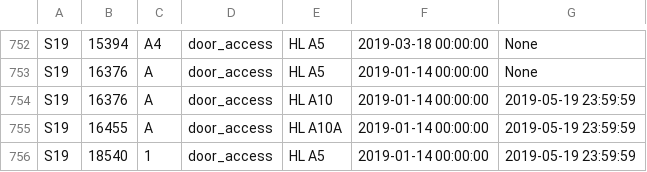
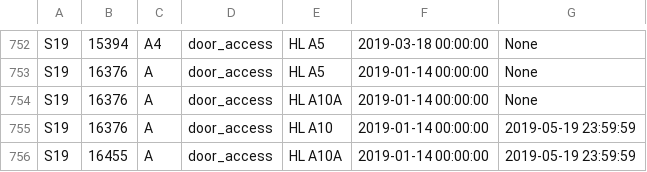
Before and after one commit to CMUIDeATe/aclman, a CSV file: data/sections.csv, drawn as a sheet; only a part is shown, gaps mark what is left out; the shorter side is filled out with more unchanged rows.

Commit message:
Add HL A10 door access to S19-16376-A.
Per instructor request on #005866.

```diff
--- a/data/sections.csv
+++ b/data/sections.csv
@@ -753,2 +753,3 @@ S19,15394,A4,door_access,HL A5,2019-03-18 00:00:00,None
 S19,16376,A,door_access,HL A5,2019-01-14 00:00:00,None
+S19,16376,A,door_access,HL A10A,2019-01-14 00:00:00,None
 S19,16376,A,door_access,HL A10,2019-01-14 00:00:00,2019-05-19 23:59:59
```
